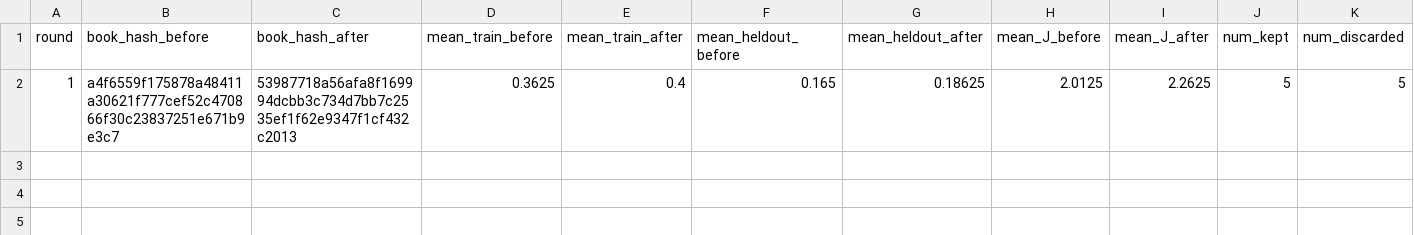
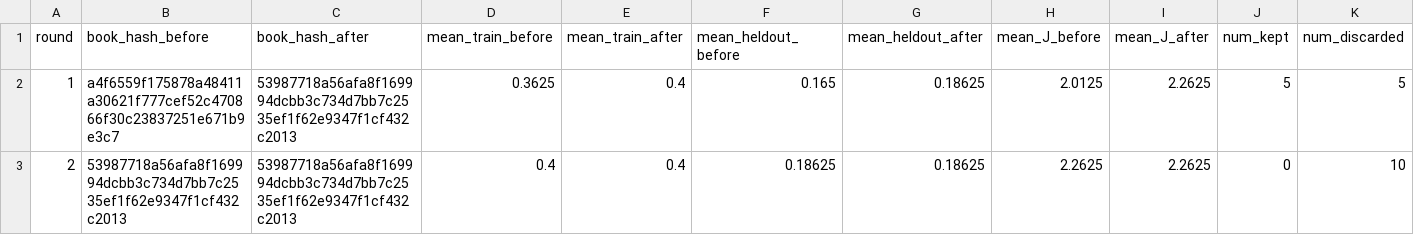
Before and after one commit to steven7woo/RLAD, a CSV file: work_zsw_lambda10/research/round_summary.csv, drawn as a sheet; only a part is shown; rows hold the shown columns only; the diff names each change by its address in the sheet, - before the commit and + after, or states it on an @@ line.

Commit message:
autoresearch: hinter lambda-10 round 002

```diff
--- a/work_zsw_lambda10/research/round_summary.csv
+++ b/work_zsw_lambda10/research/round_summary.csv
+row 3: 2 | 53987718a56afa8f169994dcbb3c734d7bb7c2535ef1f62e9347f1cf432c2013 | 53987718a56afa8f169994dcbb3c734d7bb7c2535ef1f62e9347f1cf432c2013 | 0.4 | 0.4 | 0.18625 | 0.18625 | 2.2625 | 2.2625 | 0 | 10
```
Also changed, not shown: 6 other files.
